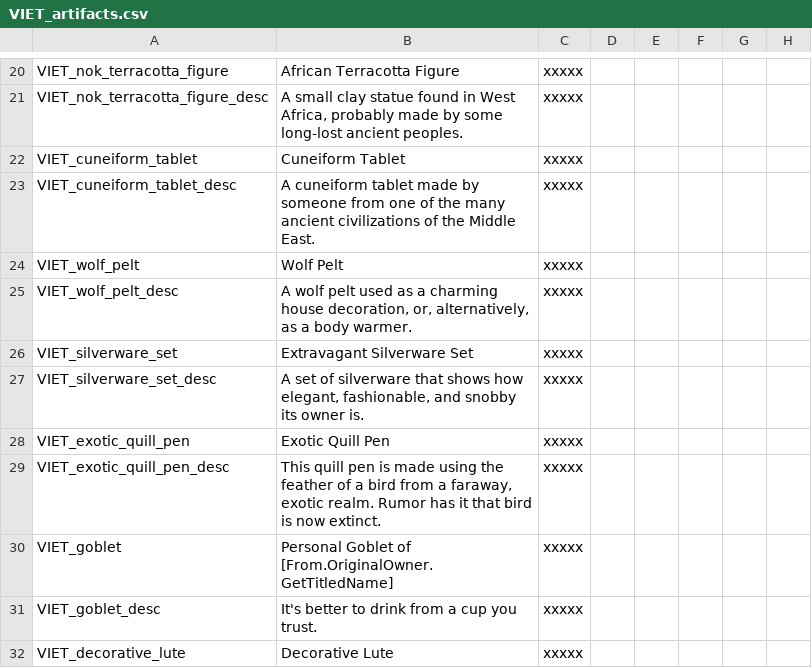
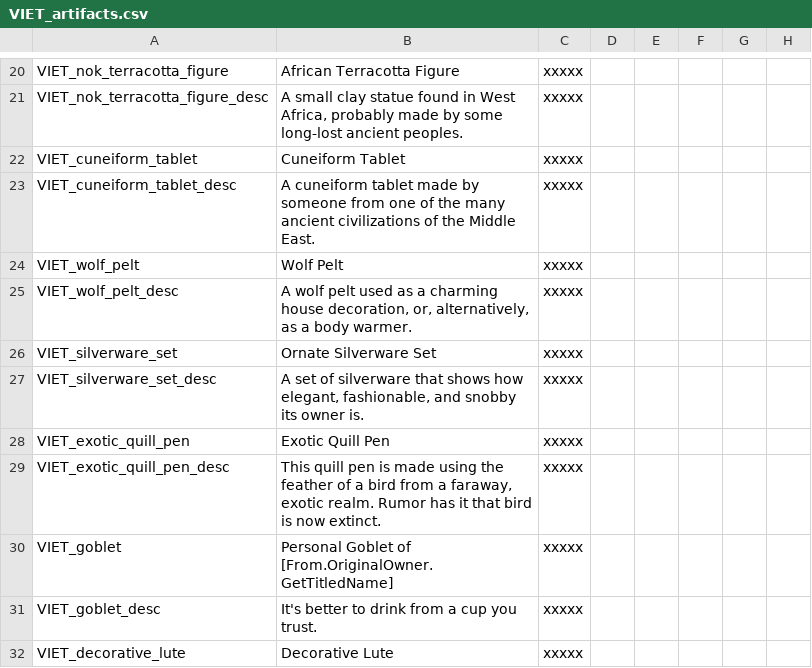
Before and after one commit to cybrxkhan/VIET-Events-Reborn, a CSV file: VIET Events/localisation/VIET_artifacts.csv, drawn as a sheet; only a part is shown, gaps mark what is left out; the diff names each change by its address in the sheet, - before the commit and + after, or states it on an @@ line.

Commit message:
Change Extravagant Silverware Set to Ornate Silverware Set

```diff
--- a/VIET Events/localisation/VIET_artifacts.csv
+++ b/VIET Events/localisation/VIET_artifacts.csv
-B26: Extravagant Silverware Set
+B26: Ornate Silverware Set
```
